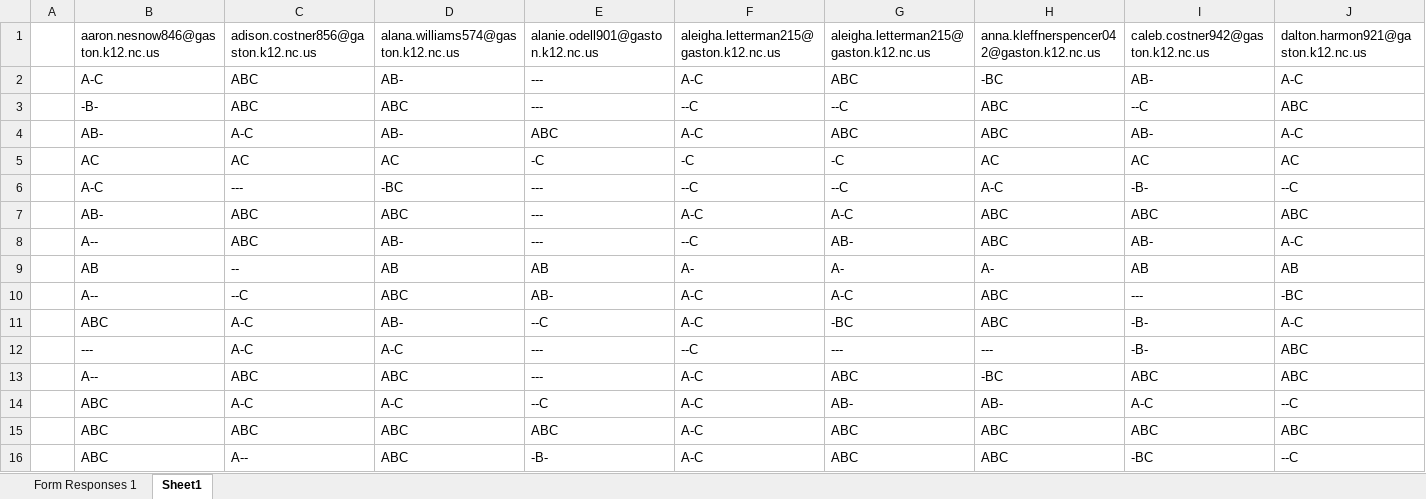
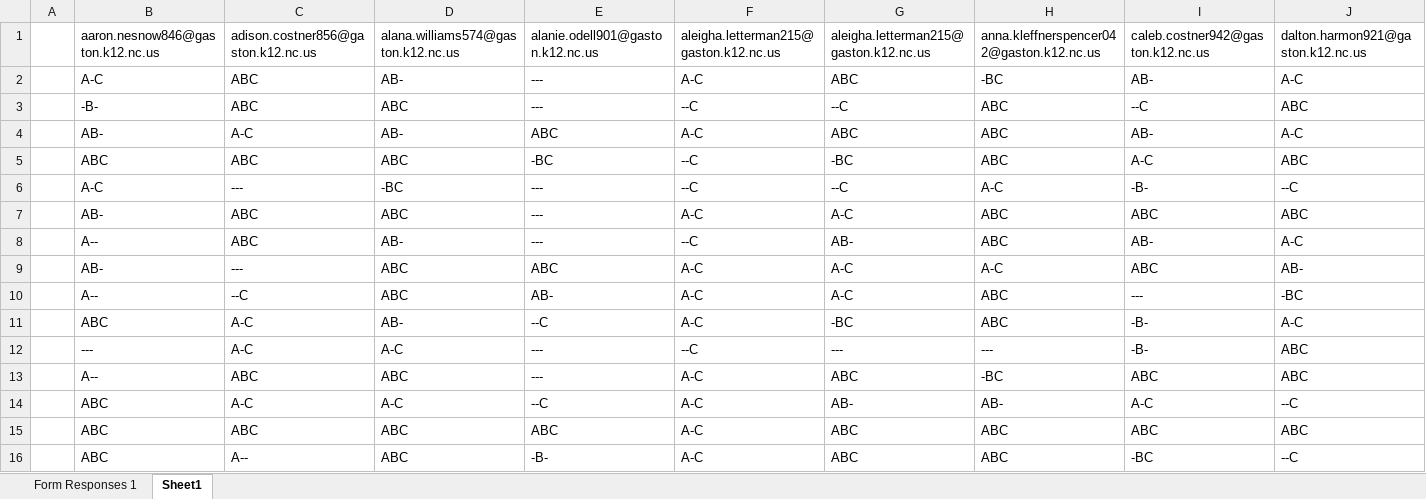
Before and after one commit to lincoln131/rubyspanishxlsx, an Excel workbook: speaking.xlsx, sheet Sheet1, drawn as a sheet; only a part is shown; values as stored, in another font and other column widths than the file's, no borders; removed rows and columns are numbered as before the commit, all else as after; rows hold the shown columns only; the diff names each change by its address in the sheet, - before the commit and + after, or states it on an @@ line.

```diff
--- a/speaking.xlsx (sheet Sheet1)
+++ b/speaking.xlsx (sheet Sheet1)
-row 5:  | AC | AC | AC | -C | -C | -C | AC | AC | AC
+row 5:  | ABC | ABC | ABC | -BC | --C | -BC | ABC | A-C | ABC
-row 9:  | AB | -- | AB | AB | A- | A- | A- | AB | AB
+row 9:  | AB- | --- | ABC | ABC | A-C | A-C | A-C | ABC | AB-
```
Also changed, not shown: 1 other file.
